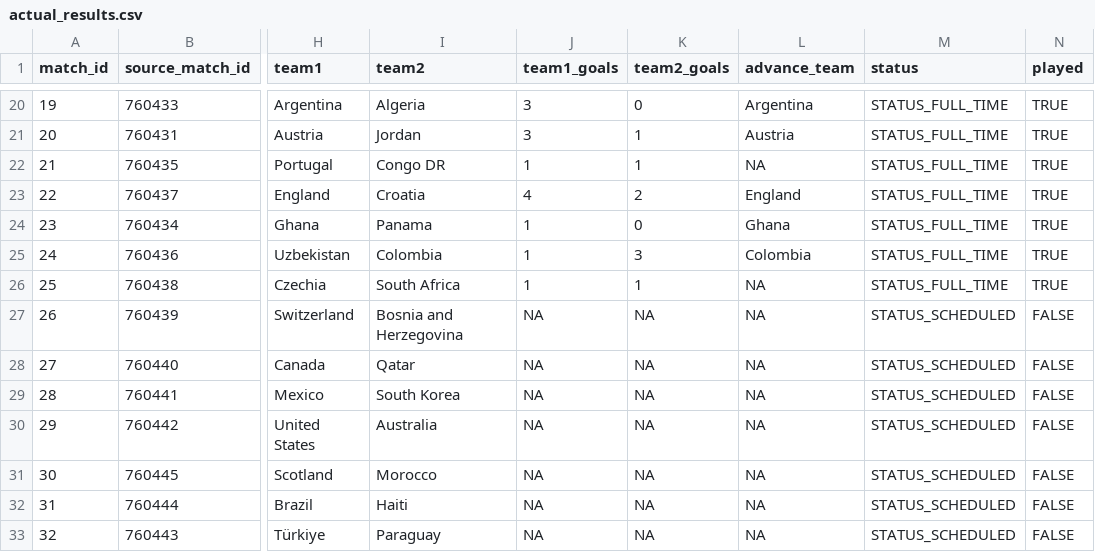
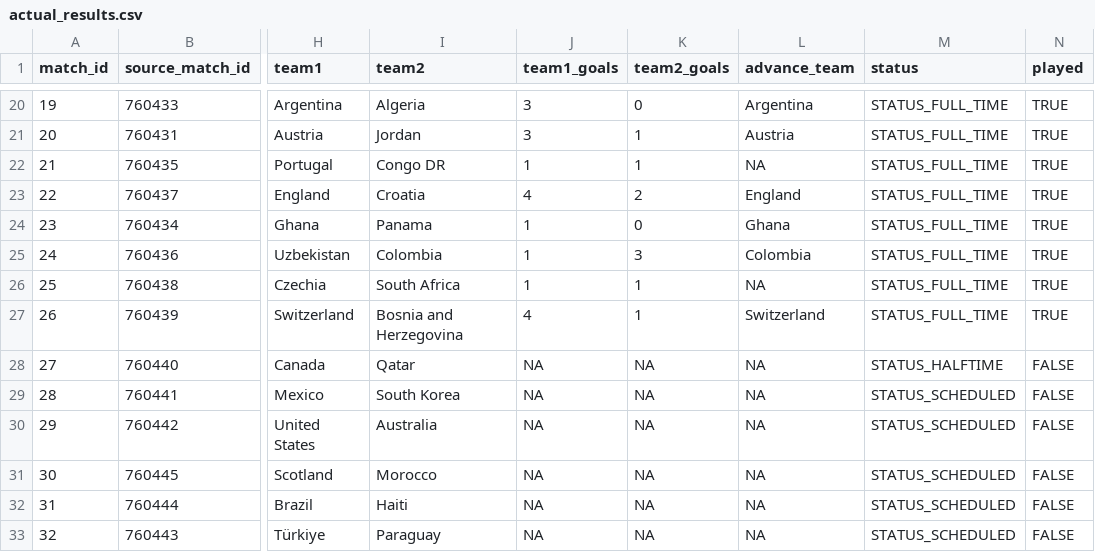
Before and after one commit to pedrosant-anna/bolao-copa-2026-x7q9p, a CSV file: data/results/actual_results.csv, drawn as a sheet; only a part is shown, gaps mark what is left out; the diff names each change by its address in the sheet, - before the commit and + after, or states it on an @@ line.

```diff
--- a/data/results/actual_results.csv
+++ b/data/results/actual_results.csv
-J27 (team1_goals): NA
+J27 (team1_goals): 4
-K27 (team2_goals): NA
+K27 (team2_goals): 1
-L27 (advance_team): NA
+L27 (advance_team): Switzerland
-M27 (status): STATUS_SCHEDULED
+M27 (status): STATUS_FULL_TIME
-N27 (played): FALSE
+N27 (played): TRUE
-M28 (status): STATUS_SCHEDULED
+M28 (status): STATUS_HALFTIME
```
Also changed, not shown: data/scored_outputs/actual_group_standings.csv, data/scored_outputs/group_position_points.csv, 3 other files.
